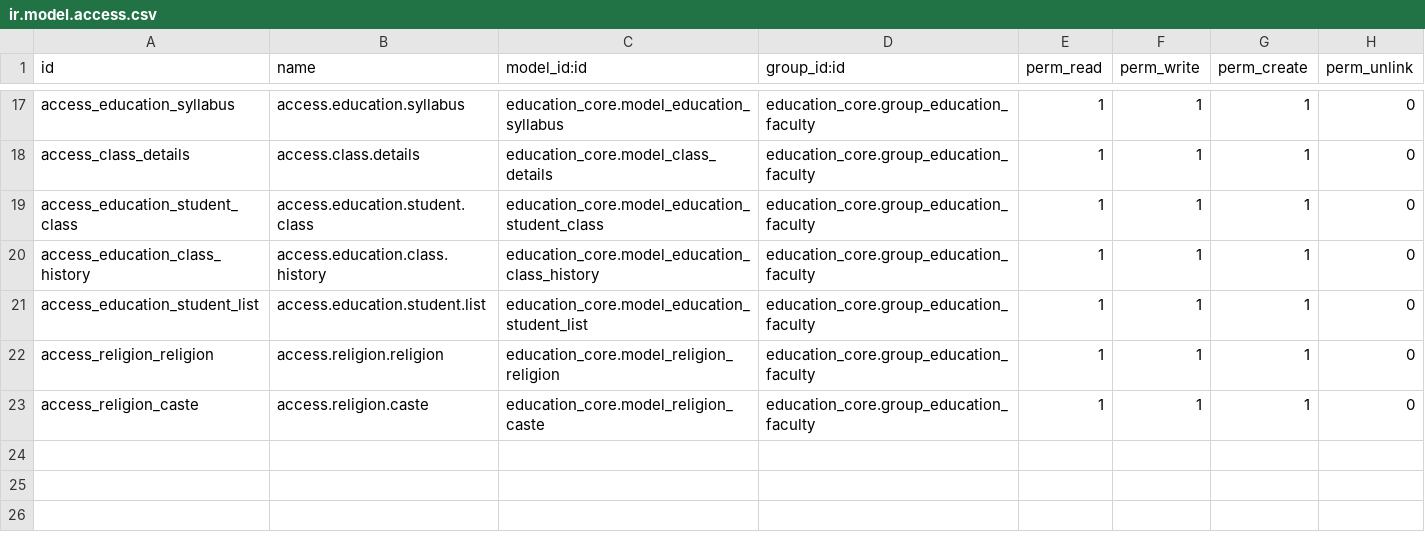
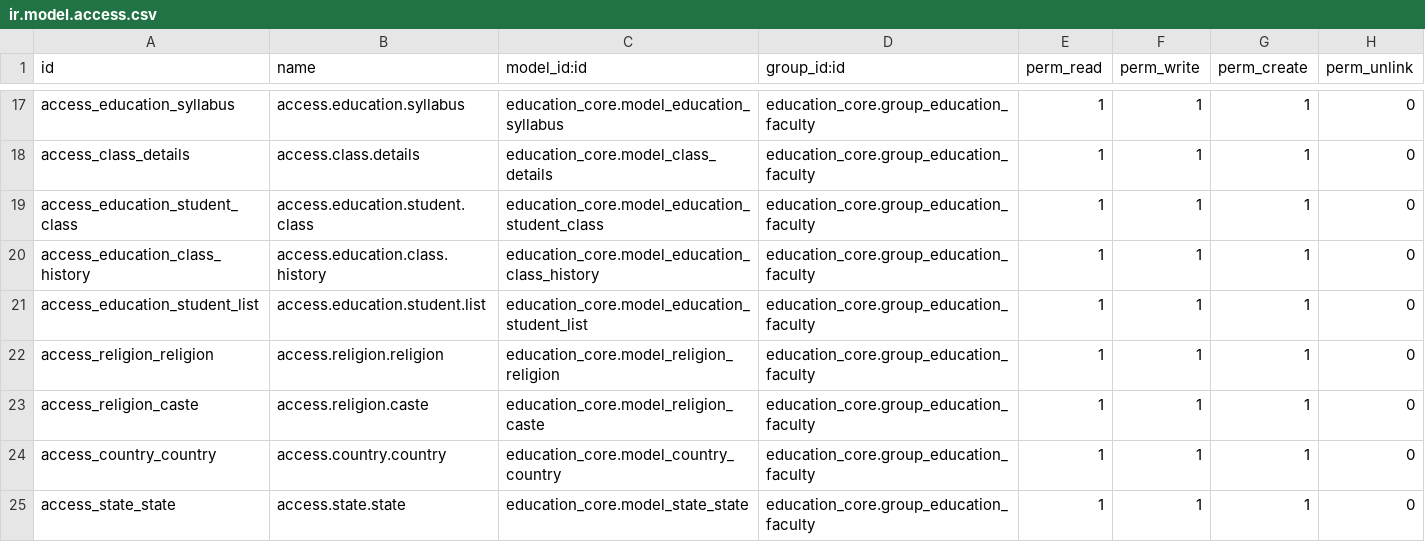
Before and after one commit to ShaheenHossain/cyber6918, a CSV file: education_core/security/ir.model.access.csv, drawn as a sheet; only a part is shown, gaps mark what is left out; the diff names each change by its address in the sheet, - before the commit and + after, or states it on an @@ line.

Commit message:
Update ir.model.access.csv

```diff
--- a/education_core/security/ir.model.access.csv
+++ b/education_core/security/ir.model.access.csv
+row 24: access_country_country | access.country.country | education_core.model_country_country | education_core.group_education_faculty | 1 | 1 | 1 | 0
+row 25: access_state_state | access.state.state | education_core.model_state_state | education_core.group_education_faculty | 1 | 1 | 1 | 0
```
